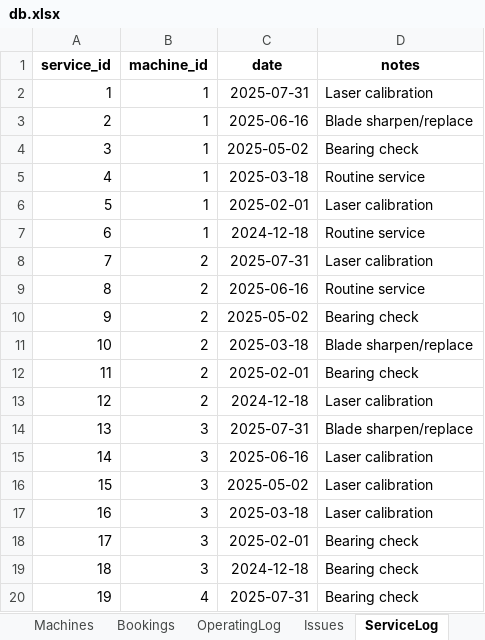
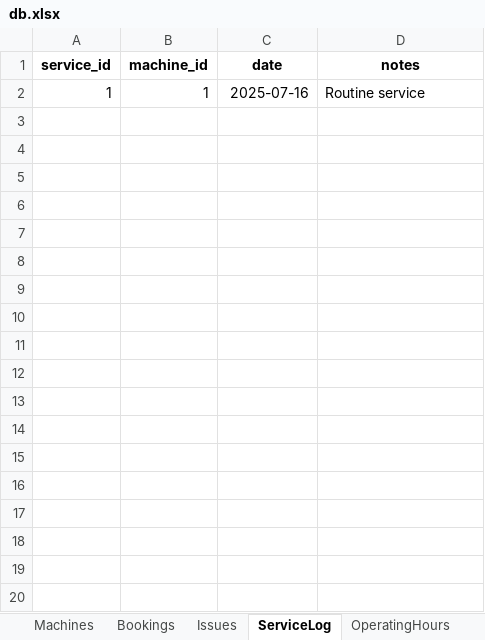
Before and after one commit to patrickjamesbenson/woodturners_scheduler, an Excel workbook: data/db.xlsx, sheet ServiceLog, drawn as a sheet; only a part is shown; values as stored, in another font and other column widths than the file's, no borders; the diff covers the shown part only; the diff names each change by its address in the sheet, - before the commit and + after, or states it on an @@ line.

```diff
--- a/data/db.xlsx (sheet ServiceLog)
+++ b/data/db.xlsx (sheet ServiceLog)
-sheet tab: OperatingLog
-C2 (date): 2025-07-31
+C2 (date): 2025-07-16
-D2 (notes): Laser calibration
+D2 (notes): Routine service
-row 3: 2 | 1 | 2025-06-16 | Blade sharpen/replace
-row 4: 3 | 1 | 2025-05-02 | Bearing check
-row 5: 4 | 1 | 2025-03-18 | Routine service
-row 6: 5 | 1 | 2025-02-01 | Laser calibration
-row 7: 6 | 1 | 2024-12-18 | Routine service
-row 8: 7 | 2 | 2025-07-31 | Laser calibration
-row 9: 8 | 2 | 2025-06-16 | Routine service
-row 10: 9 | 2 | 2025-05-02 | Bearing check
-row 11: 10 | 2 | 2025-03-18 | Blade sharpen/replace
-row 12: 11 | 2 | 2025-02-01 | Bearing check
-row 13: 12 | 2 | 2024-12-18 | Laser calibration
-row 14: 13 | 3 | 2025-07-31 | Blade sharpen/replace
-row 15: 14 | 3 | 2025-06-16 | Laser calibration
-row 16: 15 | 3 | 2025-05-02 | Laser calibration
-row 17: 16 | 3 | 2025-03-18 | Laser calibration
-row 18: 17 | 3 | 2025-02-01 | Bearing check
-row 19: 18 | 3 | 2024-12-18 | Bearing check
-row 20: 19 | 4 | 2025-07-31 | Bearing check
```
Also changed, not shown: 131 removed rows elsewhere in this sheet, sheet Bookings, sheet Users, sheet UserLicences, sheet Subscriptions, sheet Machines, sheet Settings, 5 more sheets, other sheet tabs, 6 other files.
